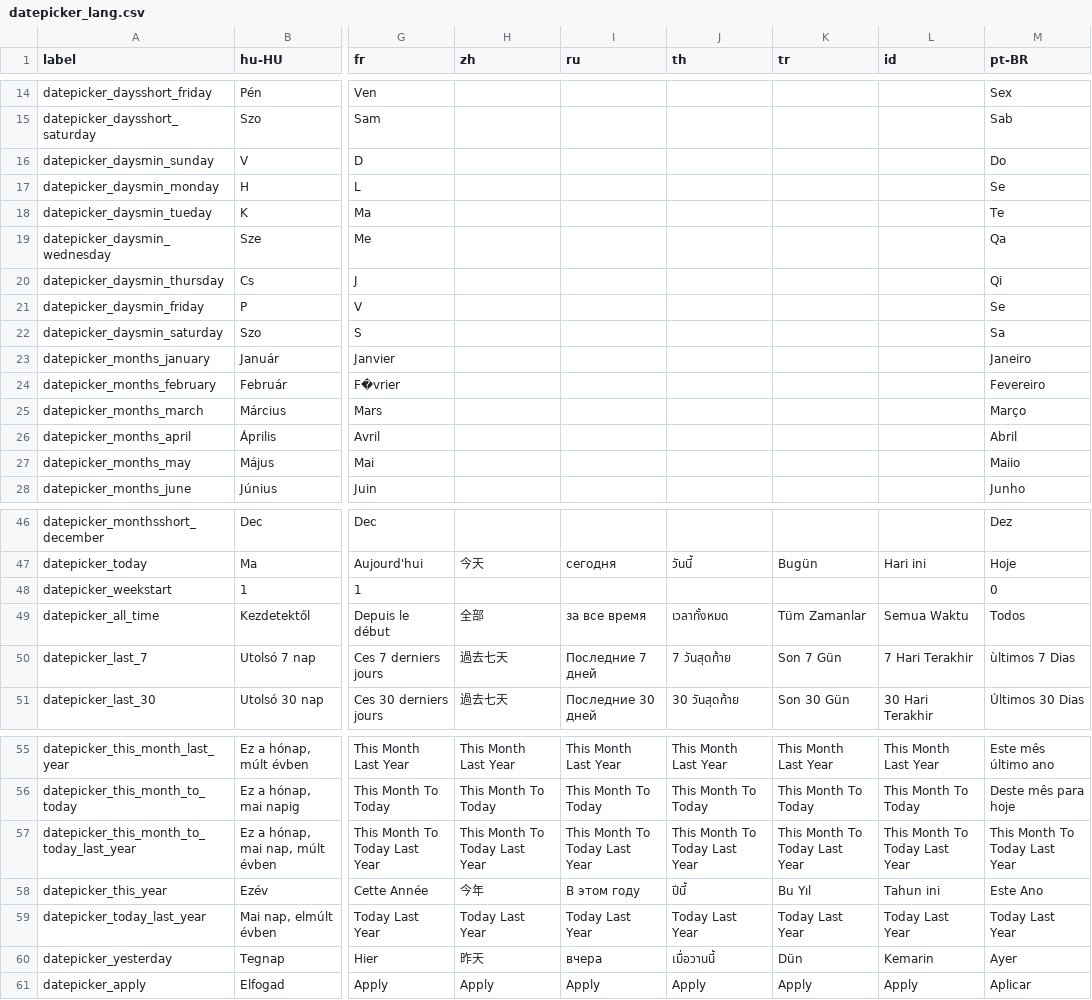
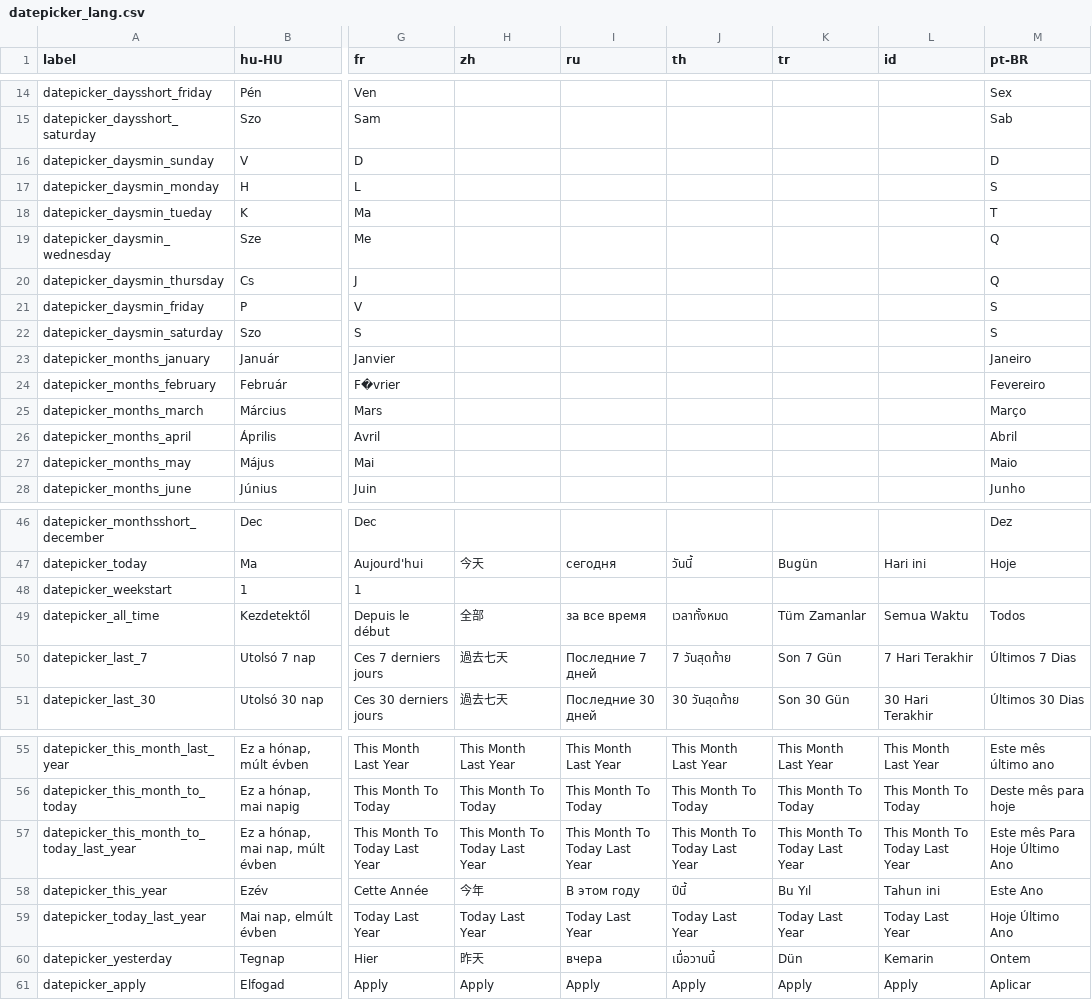
Before and after one commit to Darli963/sistema-inventario-ventas, a CSV file: translations/datepicker_lang.csv, drawn as a sheet; only a part is shown, gaps mark what is left out; the diff names each change by its address in the sheet, - before the commit and + after, or states it on an @@ line.

```diff
--- a/translations/datepicker_lang.csv
+++ b/translations/datepicker_lang.csv
-M16 (pt-BR): Do
+M16 (pt-BR): D
-M17 (pt-BR): Se
+M17 (pt-BR): S
-M18 (pt-BR): Te
+M18 (pt-BR): T
-M19 (pt-BR): Qa
+M19 (pt-BR): Q
-M20 (pt-BR): Qi
+M20 (pt-BR): Q
-M21 (pt-BR): Se
+M21 (pt-BR): S
-M22 (pt-BR): Sa
+M22 (pt-BR): S
-M27 (pt-BR): Maiio
+M27 (pt-BR): Maio
-M48 (pt-BR): 0
+M48 (pt-BR): (empty)
-M50 (pt-BR): ùltimos 7 Dias
+M50 (pt-BR): Últimos 7 Dias
-M57 (pt-BR): This Month To Today Last Year
+M57 (pt-BR): Este mês Para Hoje Último Ano
-M59 (pt-BR): Today Last Year
+M59 (pt-BR): Hoje Último Ano
-M60 (pt-BR): Ayer
+M60 (pt-BR): Ontem
```
Also changed, not shown: 11 other files.
